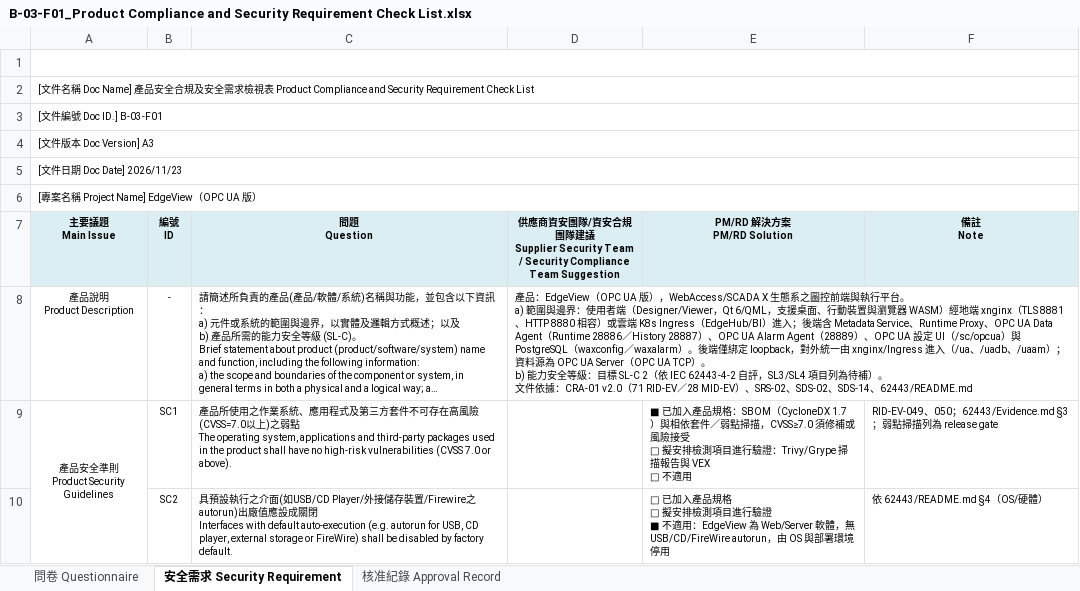
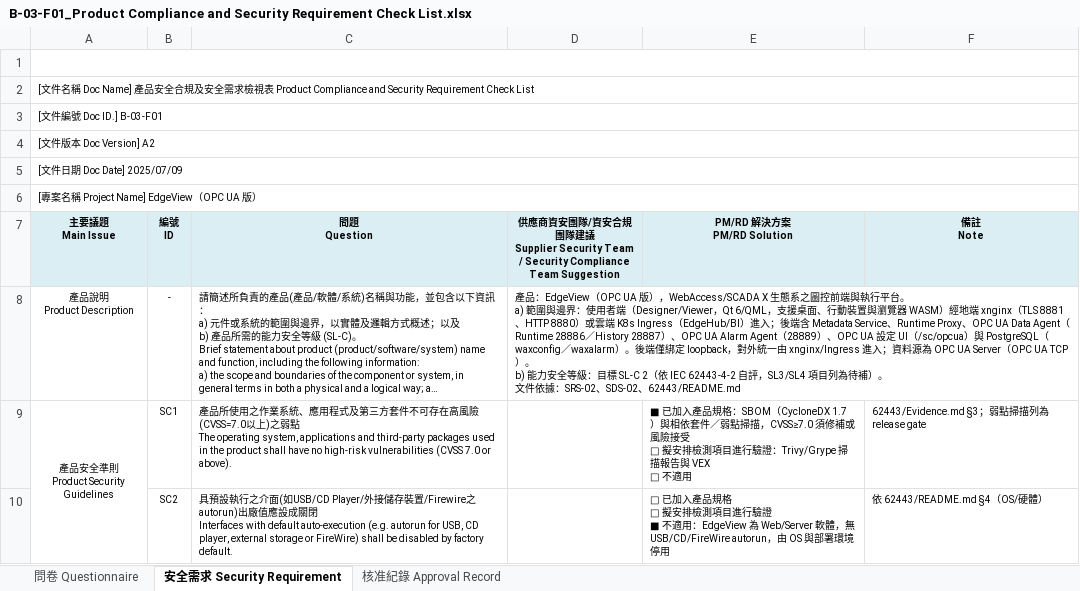
Before and after one commit to PochengChen-del/EdgeViewDoc, an Excel workbook: CRA/B-03-F01_Product Compliance and Security Requirement Check List.xlsx, sheet 安全需求 Security Requirement, drawn as a sheet; only a part is shown; long unchanged cells end in …; values as stored, in another font and other column widths than the file's, no borders; charts and pictures not drawn; ↵ is a line break in a cell; the diff covers the shown part only; the diff names each change by its address in the sheet, - before the commit and + after, or states it on an @@ line.

```diff
--- a/CRA/B-03-F01_Product Compliance and Security Requirement Check List.xlsx (sheet 安全需求 Security Requirement)
+++ b/CRA/B-03-F01_Product Compliance and Security Requirement Check List.xlsx (sheet 安全需求 Security Requirement)
-A4 (主要議題 Main Issue): [文件版本 Doc Version] A3
+A4 (主要議題 Main Issue): [文件版本 Doc Version] A2
-A5 (主要議題 Main Issue): [文件日期 Doc Date] 2026/11/23
+A5 (主要議題 Main Issue): [文件日期 Doc Date] 2025/07/09
-D8: …8881、HTTP 8880 相容）或雲端 K8s Ingress（EdgeHub/BI）進入；後端含 Metadata Service、Runtime Proxy、OPC UA Data Agent（Runtime 28886／History 28887）、OPC UA Alarm Agent（28889）、OPC UA 設定 UI（/sc/opcua）與 PostgreSQL（waxconfig／waxalarm）。後端僅綁定 loopback，對外統一由 xnginx/Ingress 進入（/ua、/uadb、/uaam）；資料源為 OPC UA Server（OPC UA TCP）。 ↵ b) 能力安全等級：目標 SL-C 2（依 IEC 62443-4-2 自評，SL3/SL4 項目列為待補）。 ↵ 文件依據：CRA-01 v2.0（71 RID-EV／28 MID-EV）、SRS-02、SDS-02、SDS-14、62443/README.md
+D8: …8881、HTTP 8880）或雲端 K8s Ingress（EdgeHub/BI）進入；後端含 Metadata Service、Runtime Proxy、OPC UA Data Agent（Runtime 28886／History 28887）、OPC UA Alarm Agent（28889）、OPC UA 設定 UI（/sc/opcua）與 PostgreSQL（waxconfig／waxalarm）。後端僅綁定 loopback，對外統一由 xnginx/Ingress 進入；資料源為 OPC UA Server（OPC UA TCP）。 ↵ b) 能力安全等級：目標 SL-C 2（依 IEC 62443-4-2 自評，SL3/SL4 項目列為待補）。 ↵ 文件依據：SRS-02、SDS-02、62443/README.md
-F9 (備註 Note): RID-EV-049、050；62443/Evidence.md §3…
+F9 (備註 Note): 62443/Evidence.md §3…
```
Also changed, not shown: 15 removed rows, 10 edited cells and cell formats elsewhere in this sheet, sheet 問卷 Questionnaire, sheet 核准紀錄 Approval Record, 13 other files.
